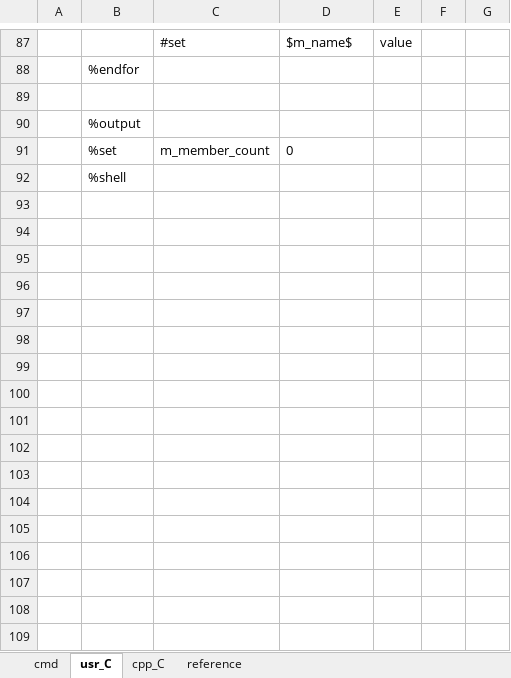
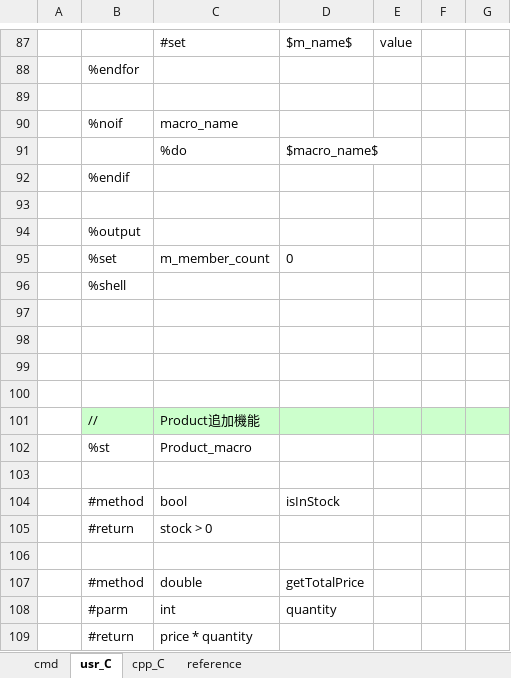
Before and after one commit to sky-seeker99/csvpp, an Excel workbook: ChatGPT/cpp_gen/Product_Customer_Order_csvpp.xlsx, sheet usr_C, drawn as a sheet; only a part is shown, gaps mark what is left out; values as stored, in another font and other column widths than the file's, no borders; the diff covers the shown part only; the diff names each change by its address in the sheet, - before the commit and + after, or states it on an @@ line.

```diff
--- a/ChatGPT/cpp_gen/Product_Customer_Order_csvpp.xlsx (sheet usr_C)
+++ b/ChatGPT/cpp_gen/Product_Customer_Order_csvpp.xlsx (sheet usr_C)
+row 90:  | %noif | macro_name
+row 91:  |  | %do | $macro_name$
+row 92:  | %endif
+row 93: (empty)
+row 97: (empty)
+row 98: (empty)
+row 99: (empty)
+row 100: (empty)
+row 101:  | // | Product追加機能
+row 102:  | %st | Product_macro
+row 103: (empty)
+row 104:  | #method | bool | isInStock
+row 105:  | #return | stock > 0
+row 106: (empty)
+row 107:  | #method | double | getTotalPrice
+row 108:  | #parm | int | quantity
+row 109:  | #return | price * quantity
```
Also changed, not shown: 9 added rows and 1 edited cell elsewhere in this sheet, sheet cpp_C, sheet cmd, formulas that keep their value, 4 other files.
